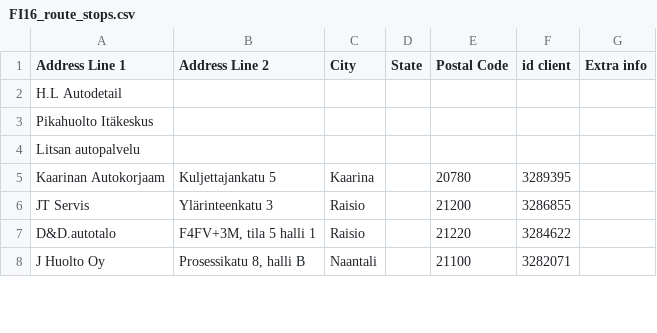
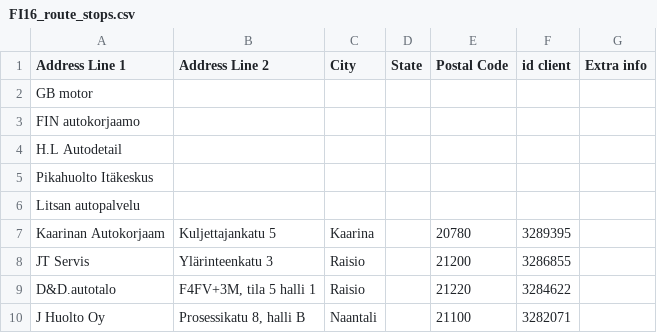
Before and after one commit to srgjj73/srgjj73-route_generator_data, a CSV file: refs/FI16_route_stops.csv, drawn as a sheet; only a part is shown; the diff names each change by its address in the sheet, - before the commit and + after, or states it on an @@ line.

Commit message:
save: FI16_route_stops.csv

```diff
--- a/refs/FI16_route_stops.csv
+++ b/refs/FI16_route_stops.csv
+row 2: GB motor
+row 3: FIN autokorjaamo
```
